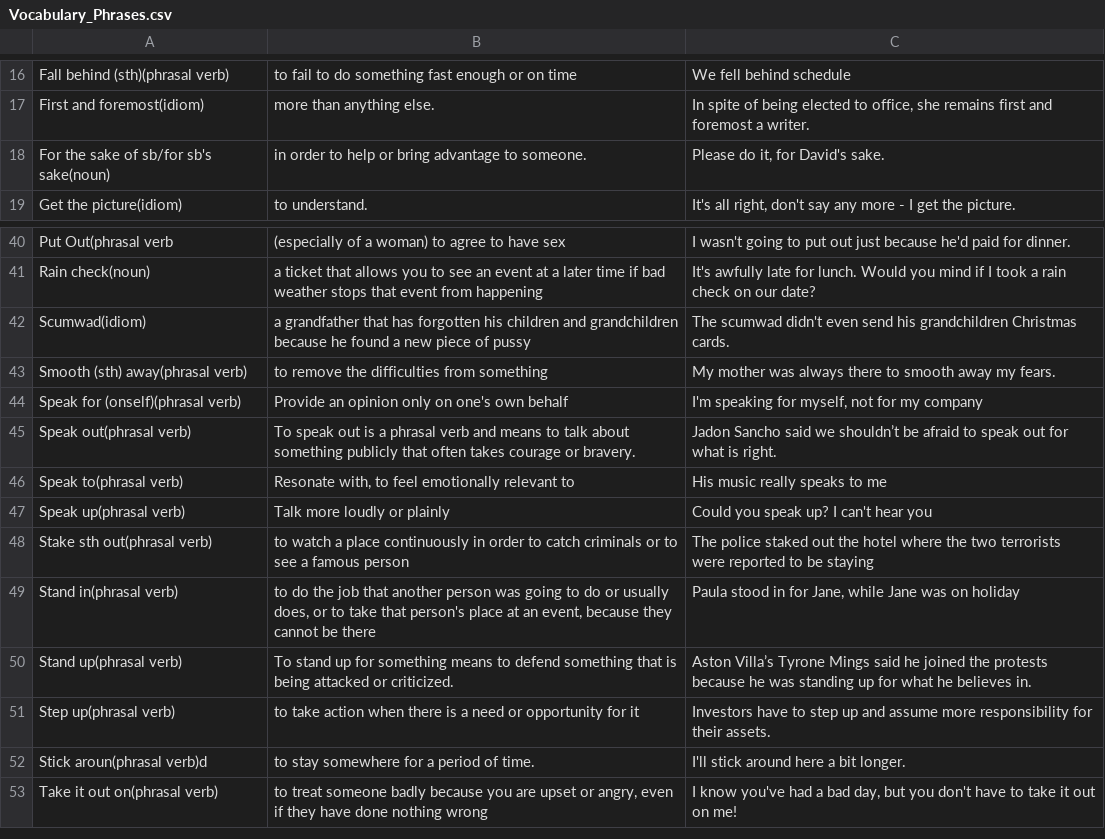
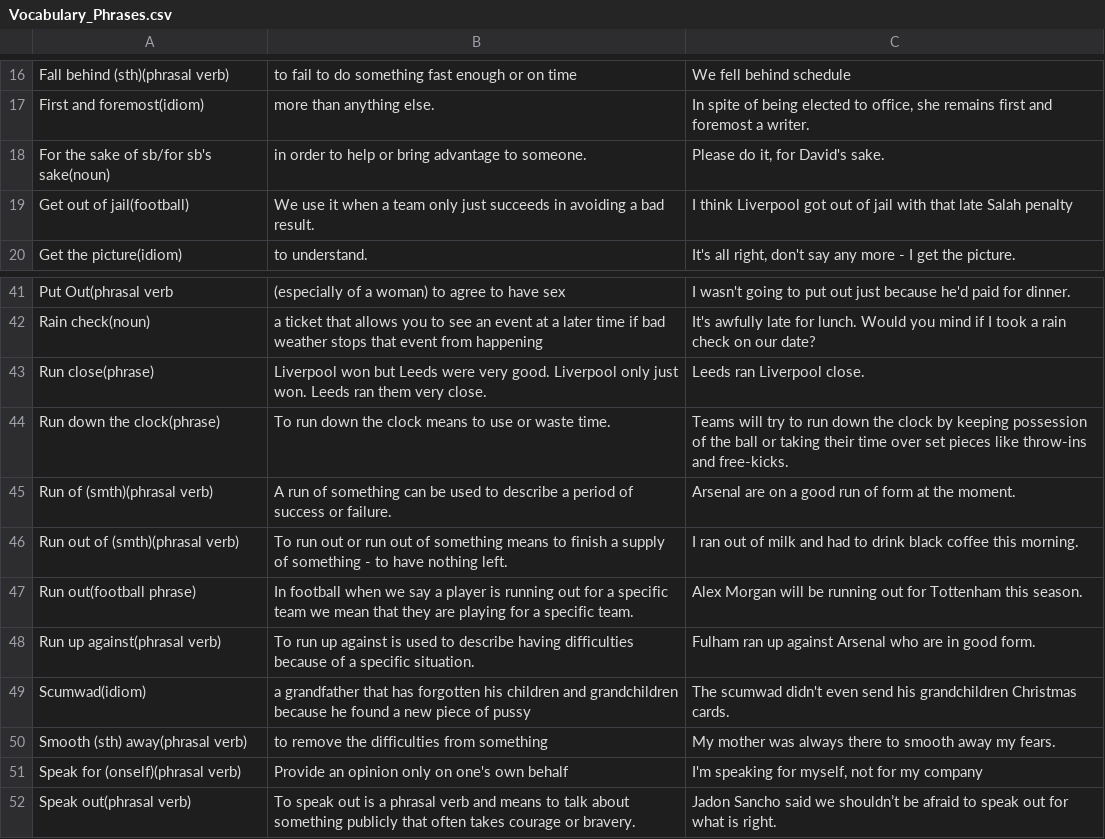
Before and after one commit to jeisonarenales/anki, a CSV file: English/Vocabulary_Phrases.csv, drawn as a sheet; only a part is shown, gaps mark what is left out; the shorter side is filled out with more unchanged rows; the diff names each change by its address in the sheet, - before the commit and + after, or states it on an @@ line.

```diff
--- a/English/Vocabulary_Phrases.csv
+++ b/English/Vocabulary_Phrases.csv
+row 19: Get out of jail(football) | We use it when a team only just succeeds in avoiding a bad result. | I think Liverpool got out of jail with that late Salah penalty
+row 43: Run close(phrase) | Liverpool won but Leeds were very good. Liverpool only just won. Leeds ran them very close. | Leeds ran Liverpool close.
+row 44: Run down the clock(phrase) | To run down the clock means to use or waste time. | Teams will try to run down the clock by keeping possession of the ball or taking their time over set pieces like throw-ins and free-kicks.
+row 45: Run of (smth)(phrasal verb) | A run of something can be used to describe a period of success or failure. | Arsenal are on a good run of form at the moment.
+row 46: Run out of (smth)(phrasal verb) | To run out or run out of something means to finish a supply of something - to have nothing left. | I ran out of milk and had to drink black coffee this morning.
+row 47: Run out(football phrase) | In football when we say a player is running out for a specific team we mean that they are playing for a specific team. | Alex Morgan will be running out for Tottenham this season.
+row 48: Run up against(phrasal verb) | To run up against is used to describe having difficulties because of a specific situation. | Fulham ran up against Arsenal who are in good form.
```
Also changed, not shown: English/Vocabulary_Words.csv.
